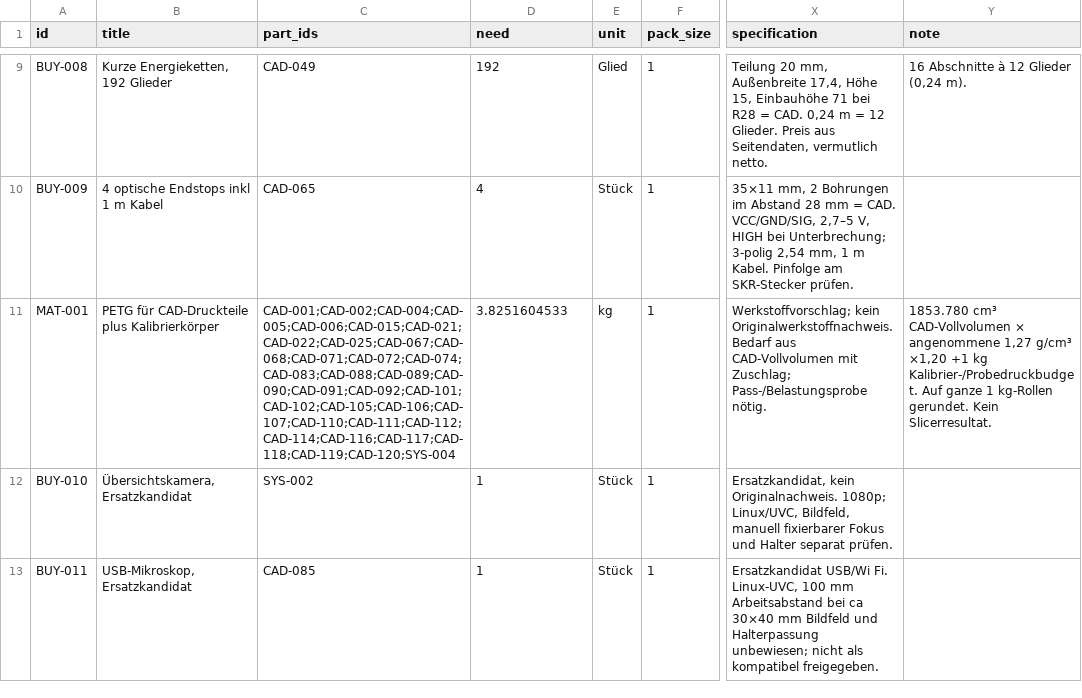
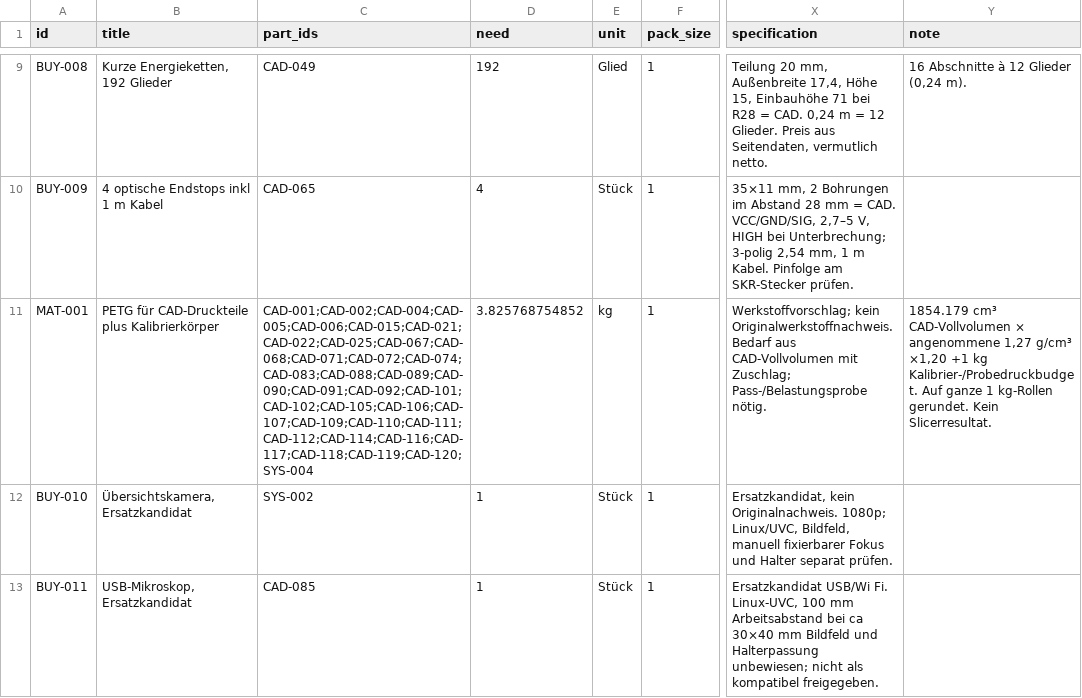
Before and after one commit to floronics/ProBoter, a CSV file: bom/bestellliste.csv, drawn as a sheet; only a part is shown, gaps mark what is left out; the diff covers the shown part only; the diff names each change by its address in the sheet, - before the commit and + after, or states it on an @@ line.

```diff
--- a/bom/bestellliste.csv
+++ b/bom/bestellliste.csv
-C11 (part_ids): CAD-001;CAD-002;CAD-004;CAD-005;CAD-006;CAD-015;CAD-021;CAD-022;CAD-025;CAD-067;CAD-068;CAD-071;CAD-072;CAD-074;CAD-083;CAD-088;CAD-089;CAD-090;CAD-091;CAD-092;CAD-101;CAD-102;CAD-105;CAD-106;CAD-107;CAD-110;CAD-111;CAD-112;CAD-114;CAD-116;CAD-117;CAD-118;CAD-119;CAD-120;SYS-004
+C11 (part_ids): CAD-001;CAD-002;CAD-004;CAD-005;CAD-006;CAD-015;CAD-021;CAD-022;CAD-025;CAD-067;CAD-068;CAD-071;CAD-072;CAD-074;CAD-083;CAD-088;CAD-089;CAD-090;CAD-091;CAD-092;CAD-101;CAD-102;CAD-105;CAD-106;CAD-107;CAD-109;CAD-110;CAD-111;CAD-112;CAD-114;CAD-116;CAD-117;CAD-118;CAD-119;CAD-120;SYS-004
-D11 (need): 3.8251604533
+D11 (need): 3.825768754852
-Y11 (note): 1853.780 cm³ CAD-Vollvolumen…
+Y11 (note): 1854.179 cm³ CAD-Vollvolumen…
```
Also changed, not shown: 2 edited cells elsewhere in this file, bom/montage/montage.csv, bom/teileliste-komponenten.csv, 9 other files.
